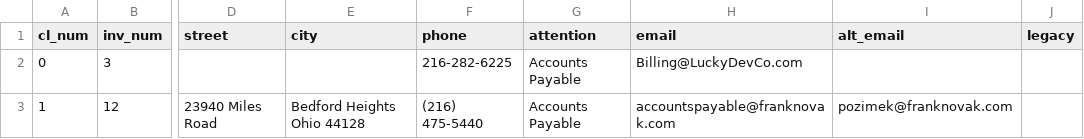
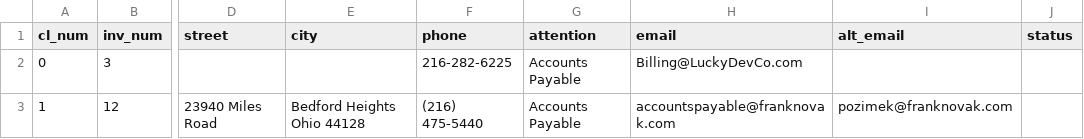
Before and after one commit to ashamrock/TestTable, a CSV file: cl.csv, drawn as a sheet; only a part is shown, gaps mark what is left out; the diff names each change by its address in the sheet, - before the commit and + after, or states it on an @@ line.

Commit message:
Update cl.csv

```diff
--- a/cl.csv
+++ b/cl.csv
-J1: legacy
+J1: status
```
